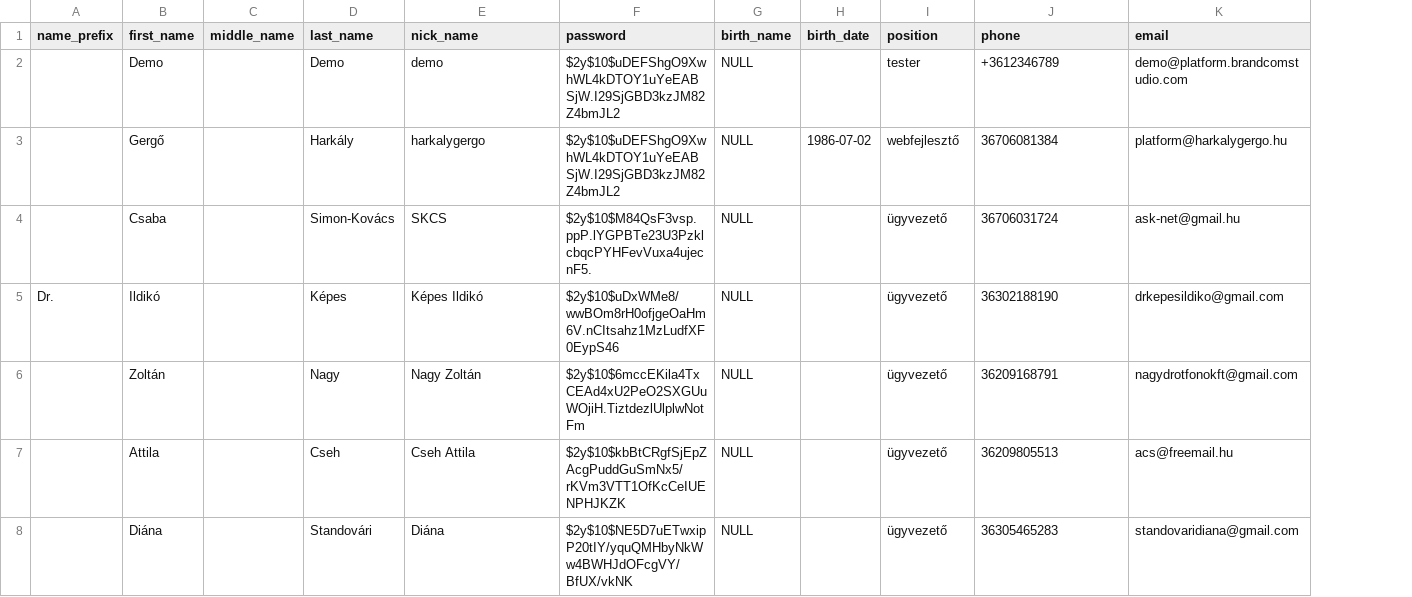
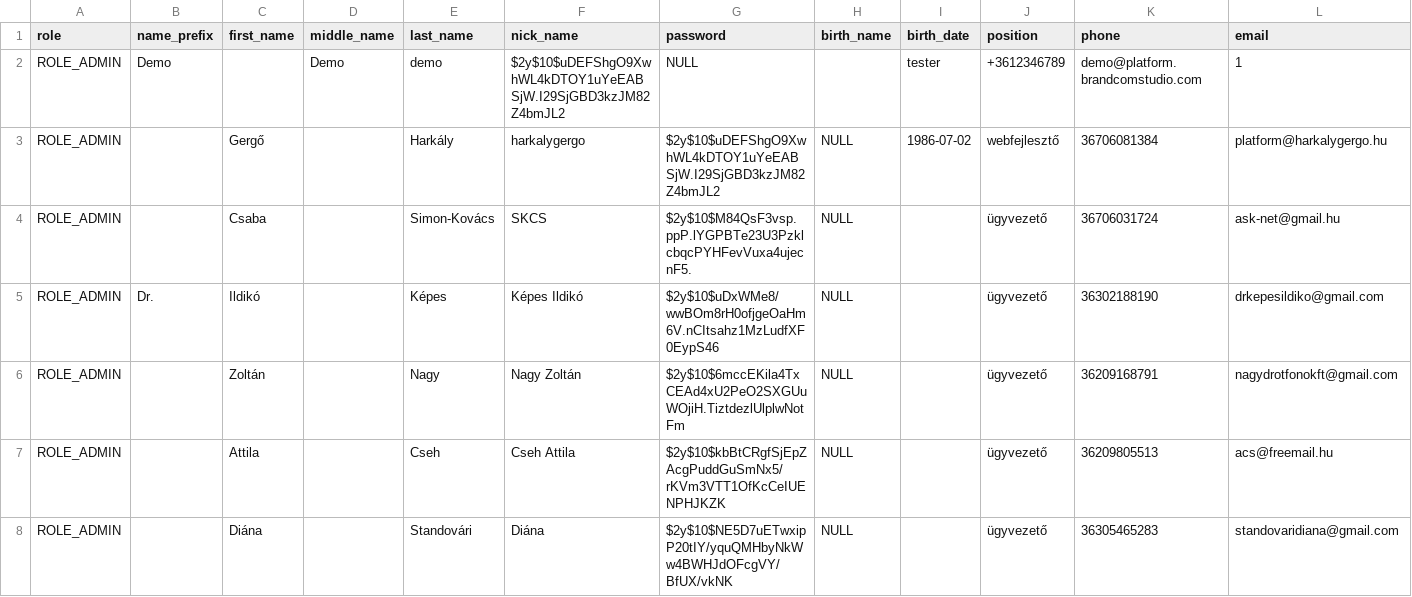
Before and after one commit to harkalygergo/Platform, a CSV file: src/DataFixtures/users.csv, drawn as a sheet; only a part is shown; removed rows and columns are numbered as before the commit, all else as after; rows hold the shown columns only; the diff names each change by its address in the sheet, - before the commit and + after, or states it on an @@ line.

Commit message:
composer and npm update, add user can edit own data

```diff
--- a/src/DataFixtures/users.csv
+++ b/src/DataFixtures/users.csv
+column A (role), rows 3-8: all ROLE_ADMIN
-row 2:  | Demo |  | Demo | demo | $2y$10$uDEFShgO9XwhWL4kDTOY1uYeEABSjW.I29SjGBD3kzJM82Z4bmJL2 | NULL |  | tester | +3612346789 | demo@platform.brandcomstudio.com
+row 2: ROLE_ADMIN | Demo |  | Demo | demo | $2y$10$uDEFShgO9XwhWL4kDTOY1uYeEABSjW.I29SjGBD3kzJM82Z4bmJL2 | NULL |  | tester | +3612346789 | demo@platform.brandcomstudio.com | 1
```
Also changed, not shown: 13 other files.
